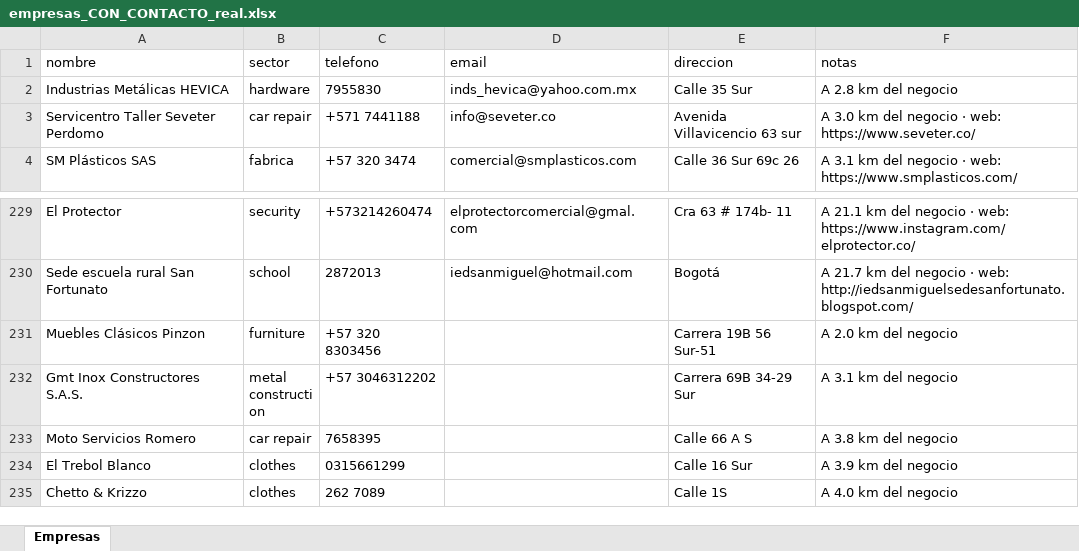
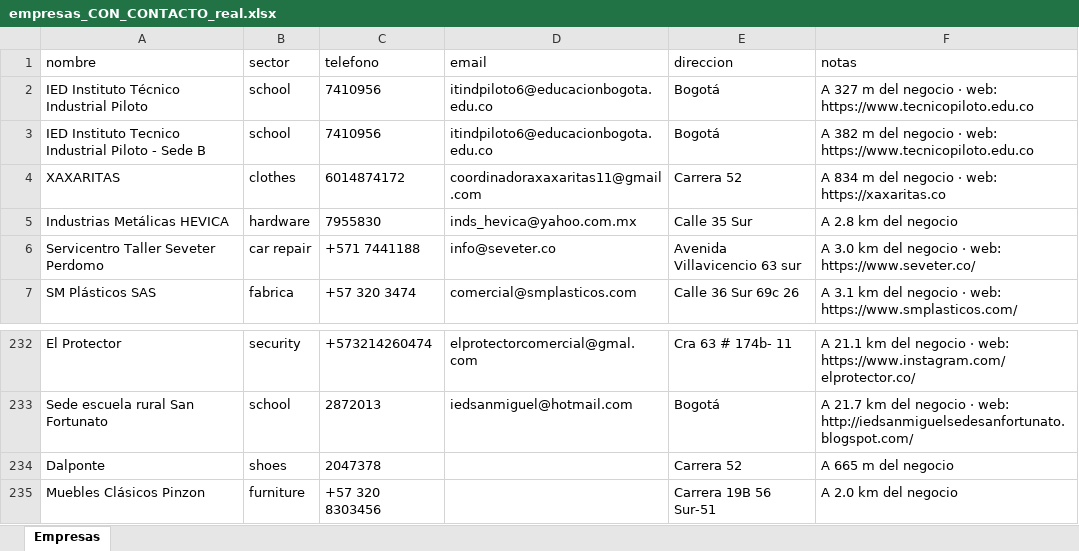
Before and after one commit to jade1010020668/92DF-8334, an Excel workbook: datos/empresas_CON_CONTACTO_real.xlsx, sheet Empresas, drawn as a sheet; only a part is shown, gaps mark what is left out; the shorter side is filled out with more unchanged rows; values as stored, in another font and other column widths than the file's, no borders; the diff names each change by its address in the sheet, - before the commit and + after, or states it on an @@ line.

```diff
--- a/datos/empresas_CON_CONTACTO_real.xlsx (sheet Empresas)
+++ b/datos/empresas_CON_CONTACTO_real.xlsx (sheet Empresas)
+row 2: IED Instituto Técnico Industrial Piloto | school | 7410956 | itindpiloto6@educacionbogota.edu.co | Bogotá | A 327 m del negocio · web: https://www.tecnicopiloto.edu.co
+row 3: IED Instituto Tecnico Industrial Piloto - Sede B | school | 7410956 | itindpiloto6@educacionbogota.edu.co | Bogotá | A 382 m del negocio · web: https://www.tecnicopiloto.edu.co
+row 4: XAXARITAS | clothes | 6014874172 | coordinadoraxaxaritas11@gmail.com | Carrera 52 | A 834 m del negocio · web: https://xaxaritas.co
+row 234: Dalponte | shoes | 2047378 |  | Carrera 52 | A 665 m del negocio
```
Also changed, not shown: 1 other file.
